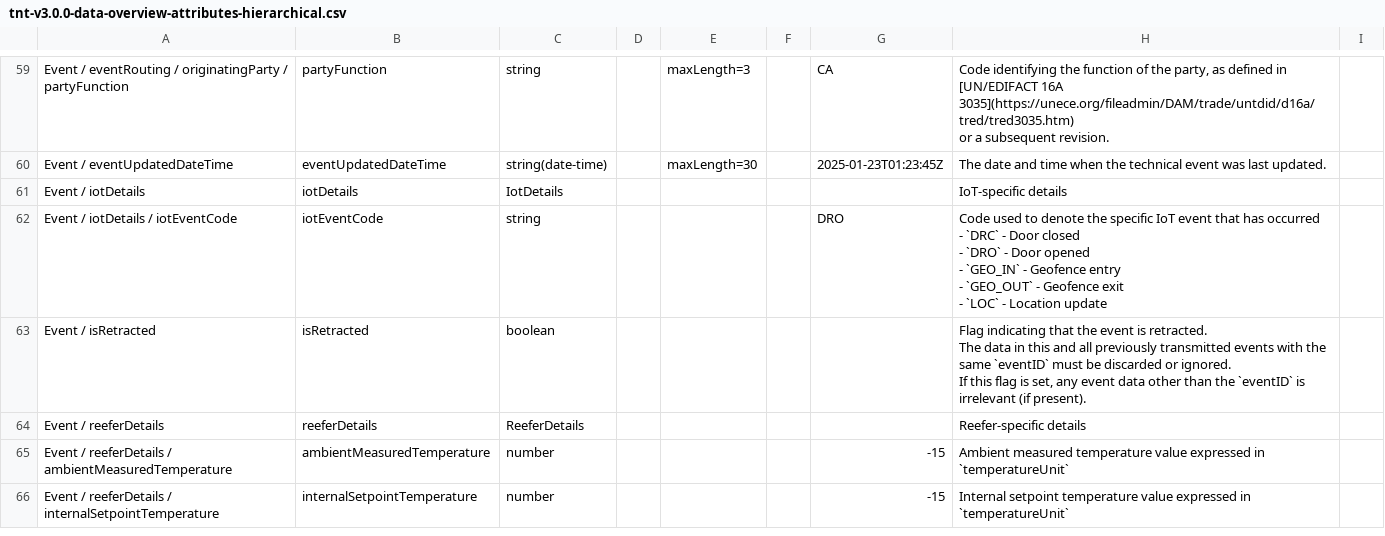
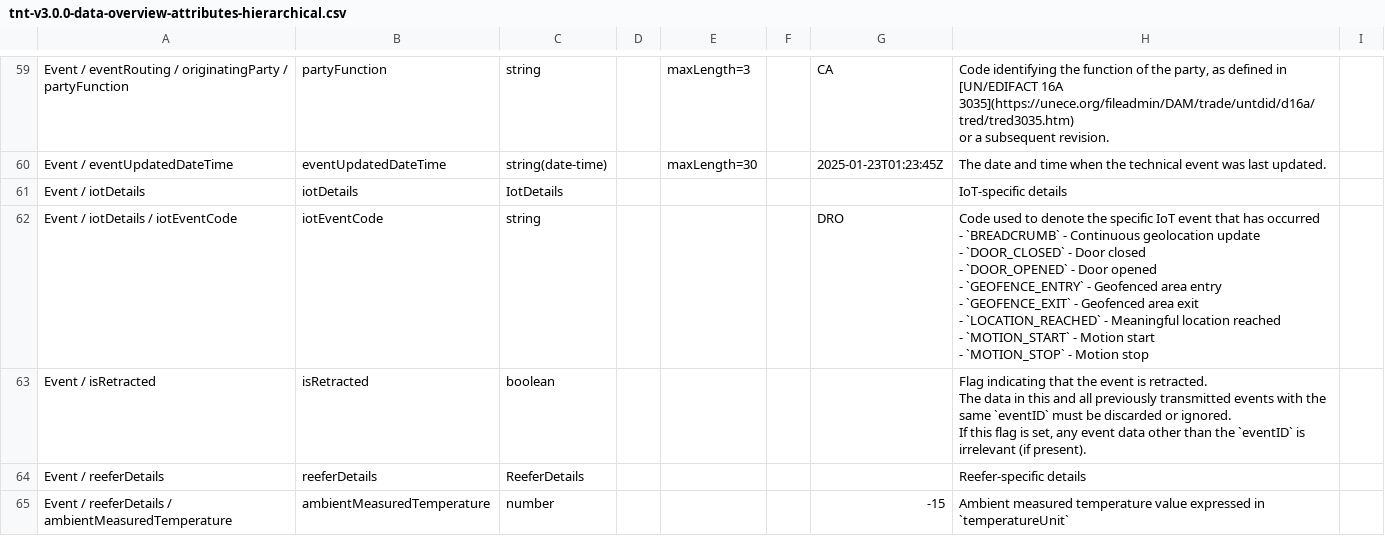
Before and after one commit to dcsaorg/DCSA-Information-Model, a CSV file: generated-resources/standards/tnt/v300/tnt-v3.0.0-data-overview-attributes-hierarchical.csv, drawn as a sheet; only a part is shown, gaps mark what is left out; the shorter side is filled out with more unchanged rows.

Commit message:
SD-2746 TNT 300 IotEventCode clearer codes, motion start/stop, breadcrumbs

```diff
--- a/generated-resources/standards/tnt/v300/tnt-v3.0.0-data-overview-attributes-hierarchical.csv
+++ b/generated-resources/standards/tnt/v300/tnt-v3.0.0-data-overview-attributes-hierarchical.csv
@@ -215,8 +215,11 @@ or a subsequent revision.",
 "Event / iotDetails",iotDetails,IotDetails,,,,,"IoT-specific details",
-"Event / iotDetails / iotEventCode",iotEventCode,string,,,,DRO,"Code used to denote the specific IoT event that has occurred
-- `DRC` - Door closed
-- `DRO` - Door opened
-- `GEO_IN` - Geofence entry
-- `GEO_OUT` - Geofence exit
-- `LOC` - Location update",
+"Event / iotDetails / iotEventCode",iotEventCode,string,,,,DRO,"Code used to denote the specific IoT event that has occurred
+- `BREADCRUMB` - Continuous geolocation update
+- `DOOR_CLOSED` - Door closed
+- `DOOR_OPENED` - Door opened
+- `GEOFENCE_ENTRY` - Geofenced area entry
+- `GEOFENCE_EXIT` - Geofenced area exit
+- `LOCATION_REACHED` - Meaningful location reached
+- `MOTION_START` - Motion start
+- `MOTION_STOP` - Motion stop",
 "Event / isRetracted",isRetracted,boolean,,,,,"Flag indicating that the event is retracted.
```
Also changed, not shown: generated-resources/standards/tnt/v300/tnt-v3.0.0-data-overview-attributes-normalized.csv, 3 other files.
